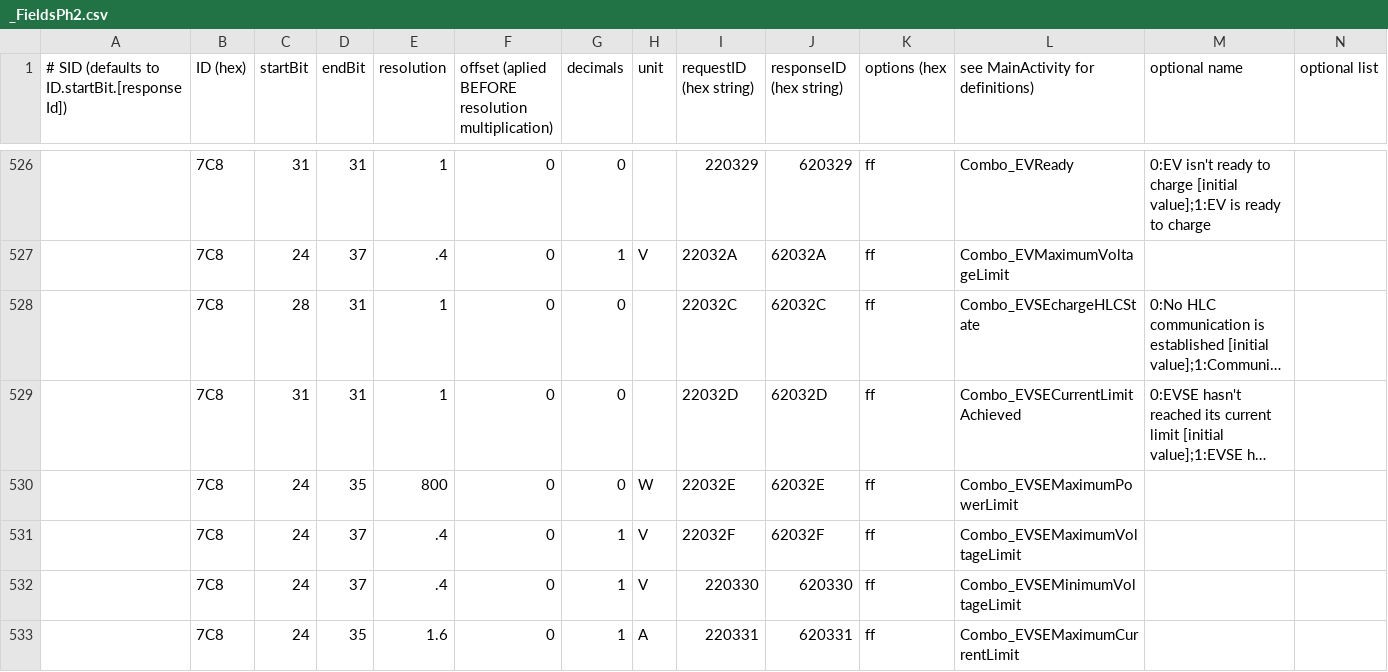
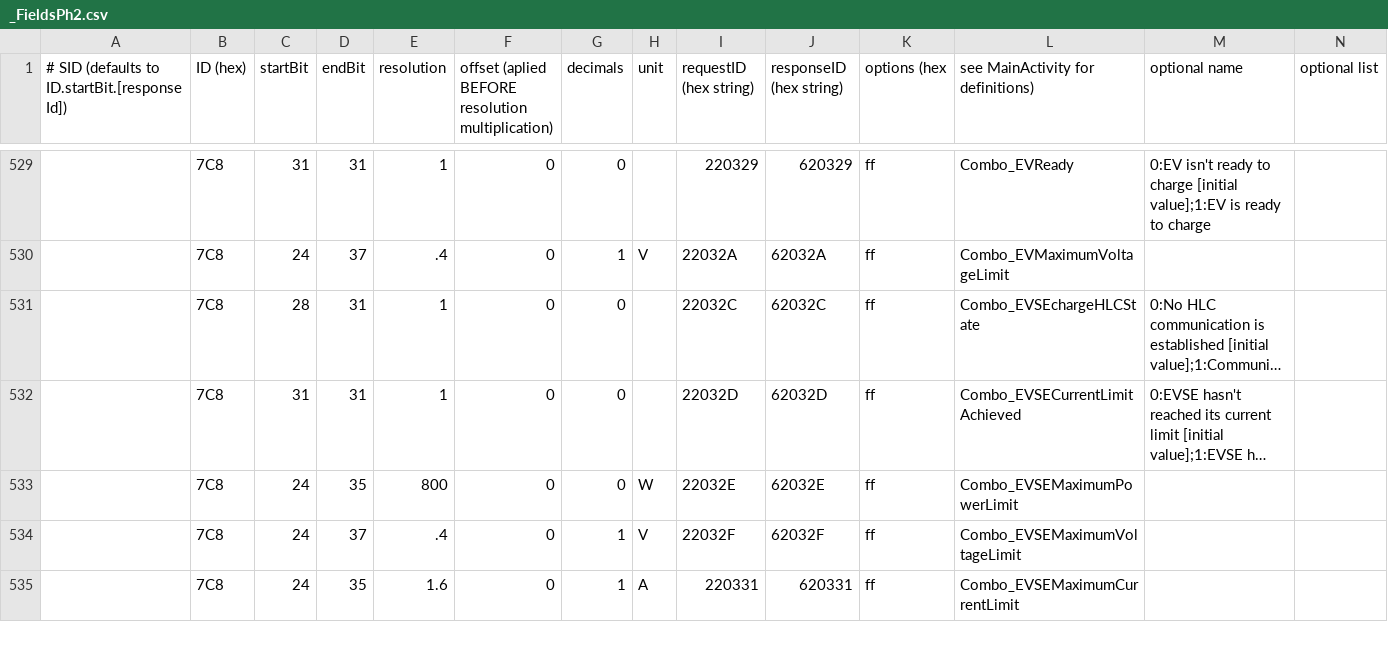
Before and after one commit to fesch/CanZE, a CSV file: app/src/main/assets/_FieldsPh2.csv, drawn as a sheet; only a part is shown, gaps mark what is left out; long unchanged cells end in …; removed rows and columns are numbered as before the commit, all else as after; the diff covers the shown part only; the diff names each change by its address in the sheet, - before the commit and + after, or states it on an @@ line.

Commit message:
Ph2: Get DC max power, current and voltage from EVC

```diff
--- a/app/src/main/assets/_FieldsPh2.csv
+++ b/app/src/main/assets/_FieldsPh2.csv
-row 532:  | 7C8 | 24 | 37 | .4 | 0 | 1 | V | 220330 | 620330 | ff | Combo_EVSEMinimumVoltageLimit
```
Also changed, not shown: 3 added rows and 6 removed rows elsewhere in this file, 1 other file.
